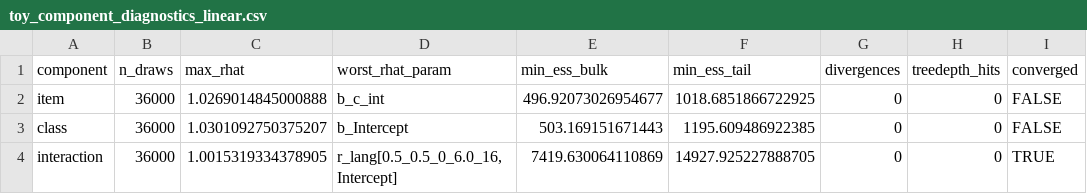
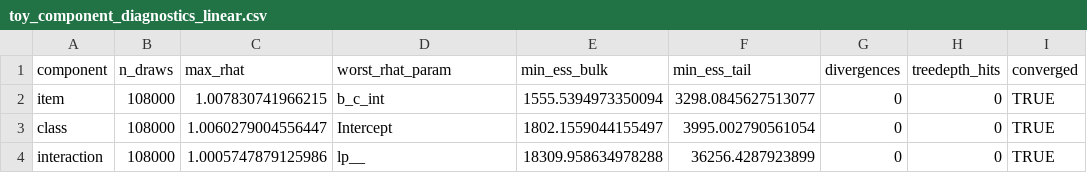
Before and after one commit to znhoughton/representation-separability, a CSV file: data/toy_component_diagnostics_linear.csv, drawn as a sheet.

```diff
--- a/data/toy_component_diagnostics_linear.csv
+++ b/data/toy_component_diagnostics_linear.csv
@@ -1,4 +1,4 @@
 component,n_draws,max_rhat,worst_rhat_param,min_ess_bulk,min_ess_tail,divergences,treedepth_hits,converged
-item,36000,1.0269014845000888,b_c_int,496.92073026954677,1018.6851866722925,0,0,FALSE
-class,36000,1.0301092750375207,b_Intercept,503.169151671443,1195.609486922385,0,0,FALSE
-interaction,36000,1.0015319334378905,"r_lang[0.5_0.5_0_6.0_16,Intercept]",7419.630064110869,14927.925227888705,0,0,TRUE
+item,108000,1.007830741966215,b_c_int,1555.5394973350094,3298.0845627513077,0,0,TRUE
+class,108000,1.0060279004556447,Intercept,1802.1559044155497,3995.002790561054,0,0,TRUE
+interaction,108000,1.0005747879125986,lp__,18309.958634978288,36256.4287923899,0,0,TRUE
```
Also changed, not shown: data/results_contrasts.csv, data/toy_component_coefs_linear.csv, 16 other files.
